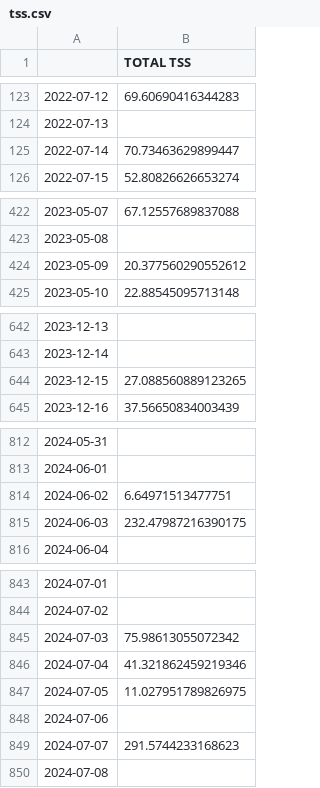
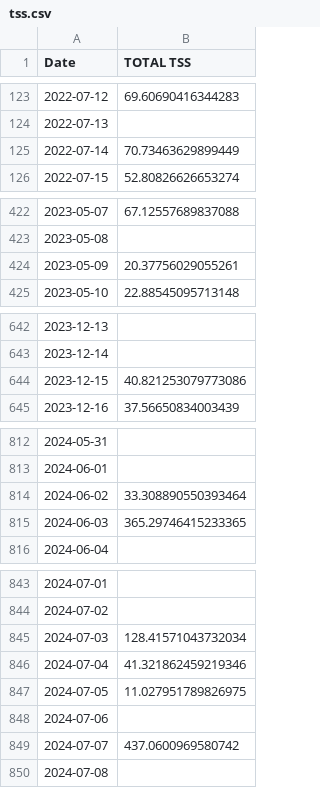
Before and after one commit to juanpabloangarita/Perform_AI, a CSV file: data/processed/csv/tss.csv, drawn as a sheet; only a part is shown, gaps mark what is left out; the diff covers the shown part only.

```diff
--- a/data/processed/csv/tss.csv
+++ b/data/processed/csv/tss.csv
@@ -1 +1 @@
-,TOTAL TSS
+Date,TOTAL TSS
@@ -124,3 +124,3 @@
 2022-07-13,
-2022-07-14,70.73463629899447
+2022-07-14,70.73463629899449
 2022-07-15,52.80826626653274
@@ -423,3 +423,3 @@
 2023-05-08,
-2023-05-09,20.377560290552612
+2023-05-09,20.37756029055261
 2023-05-10,22.88545095713148
@@ -643,3 +643,3 @@
 2023-12-14,
-2023-12-15,27.088560889123265
+2023-12-15,40.821253079773086
 2023-12-16,37.56650834003439
@@ -813,4 +813,4 @@
 2024-06-01,
-2024-06-02,6.64971513477751
-2024-06-03,232.47987216390175
+2024-06-02,33.308890550393464
+2024-06-03,365.29746415233365
 2024-06-04,
@@ -844,3 +844,3 @@
 2024-07-02,
-2024-07-03,75.98613055072342
+2024-07-03,128.41571043732034
 2024-07-04,41.321862459219346
@@ -848,3 +848,3 @@
 2024-07-06,
-2024-07-07,291.5744233168623
+2024-07-07,437.0600969580742
 2024-07-08,
```
Also changed, not shown: 19 edited cells elsewhere in this file, data/processed/csv/atl.csv, data/processed/csv/ctl.csv, 12 other files.
